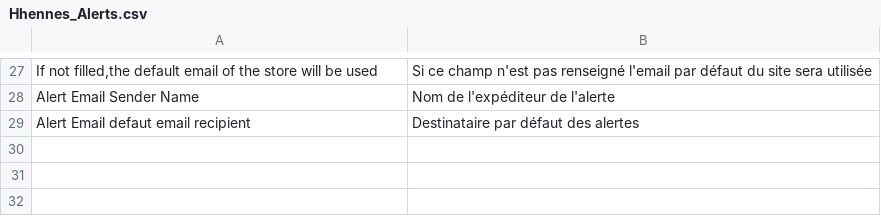
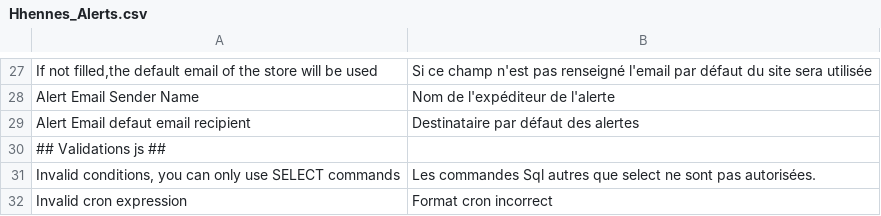
Before and after one commit to nenes25/magento_alerts, a CSV file: app/locale/fr_FR/Hhennes_Alerts.csv, drawn as a sheet; only a part is shown, gaps mark what is left out.

```diff
--- a/app/locale/fr_FR/Hhennes_Alerts.csv
+++ b/app/locale/fr_FR/Hhennes_Alerts.csv
@@ -29 +29,4 @@
 "Alert Email defaut email recipient","Destinataire par défaut des alertes"
+## Validations js ##
+"Invalid conditions, you can only use SELECT commands","Les commandes Sql autres que select ne sont pas autorisées."
+"Invalid cron expression","Format cron incorrect"
```
Also changed, not shown: 7 other files.
